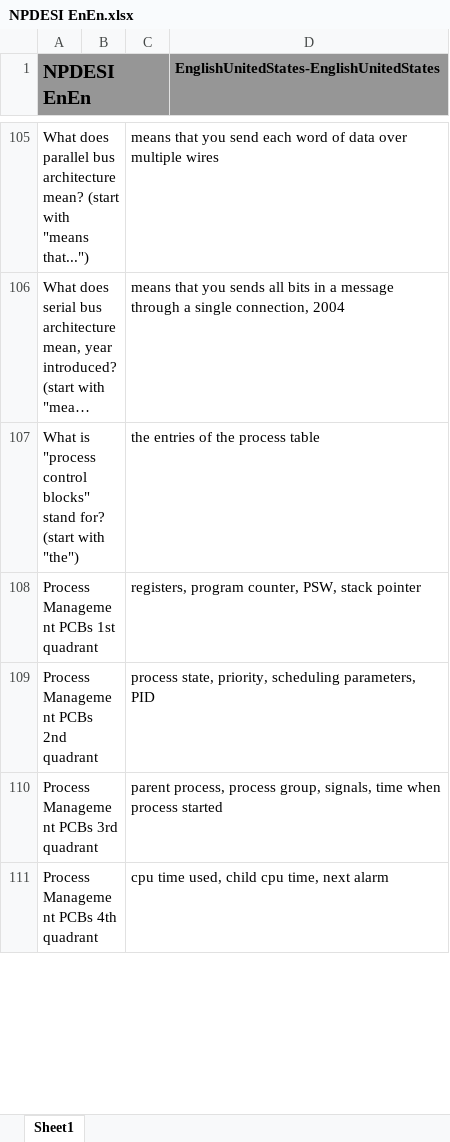
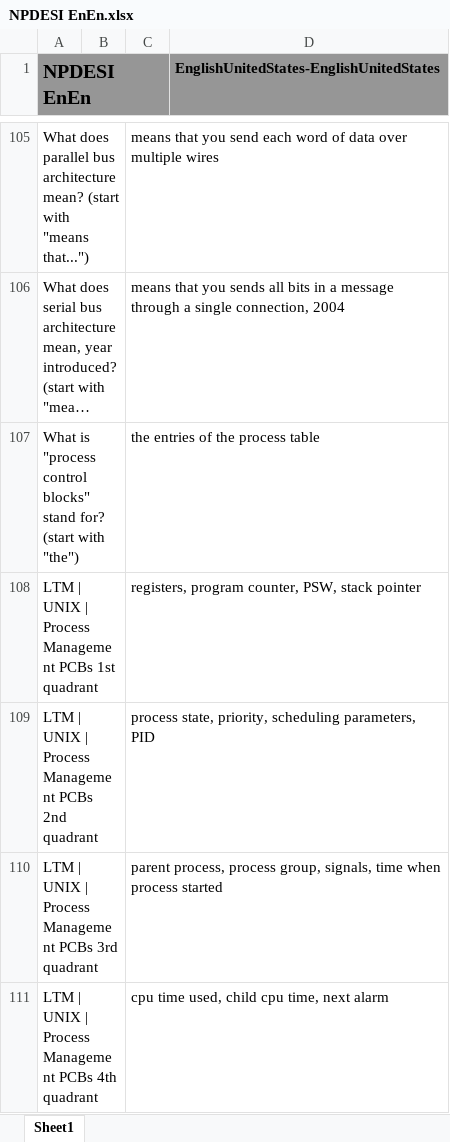
Before and after one commit to JackSonier/kb, an Excel workbook: NPDESI EnEn.xlsx, sheet Sheet1, drawn as a sheet; only a part is shown, gaps mark what is left out; long unchanged cells end in …; values as stored, in another font and other column widths than the file's, no borders; the diff covers the shown part only; the diff names each change by its address in the sheet, - before the commit and + after, or states it on an @@ line.

Commit message:
Update NPDESI EnEn.xlsx

```diff
--- a/NPDESI EnEn.xlsx (sheet Sheet1)
+++ b/NPDESI EnEn.xlsx (sheet Sheet1)
-A108 (NPDESI EnEn): Process Management PCBs 1st quadrant
+A108 (NPDESI EnEn): LTM | UNIX | Process Management PCBs 1st quadrant
-A109 (NPDESI EnEn): Process Management PCBs 2nd quadrant
+A109 (NPDESI EnEn): LTM | UNIX | Process Management PCBs 2nd quadrant
-A110 (NPDESI EnEn): Process Management PCBs 3rd quadrant
+A110 (NPDESI EnEn): LTM | UNIX | Process Management PCBs 3rd quadrant
-A111 (NPDESI EnEn): Process Management PCBs 4th quadrant
+A111 (NPDESI EnEn): LTM | UNIX | Process Management PCBs 4th quadrant
```
Also changed, not shown: 11 edited cells elsewhere in this sheet.
